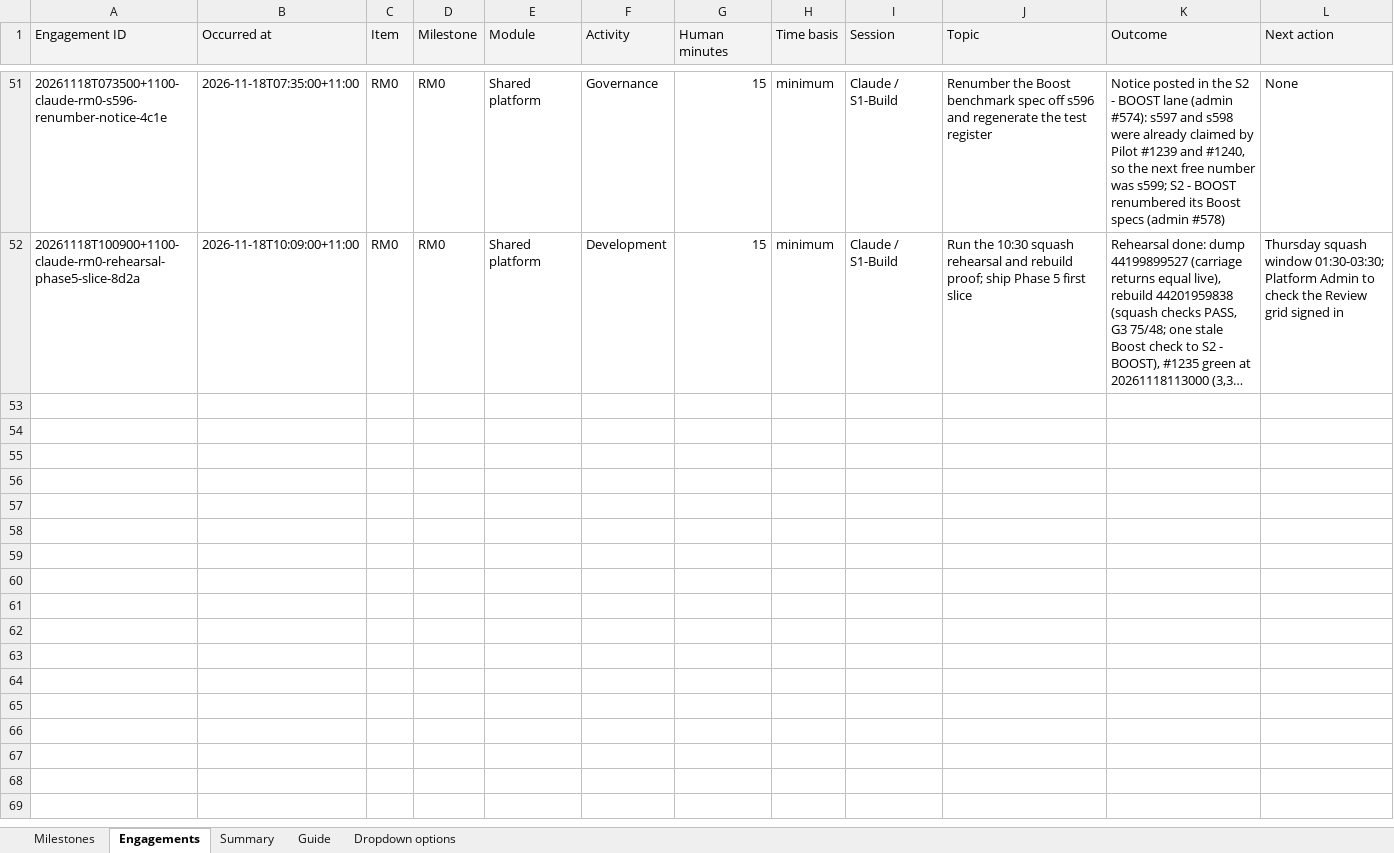
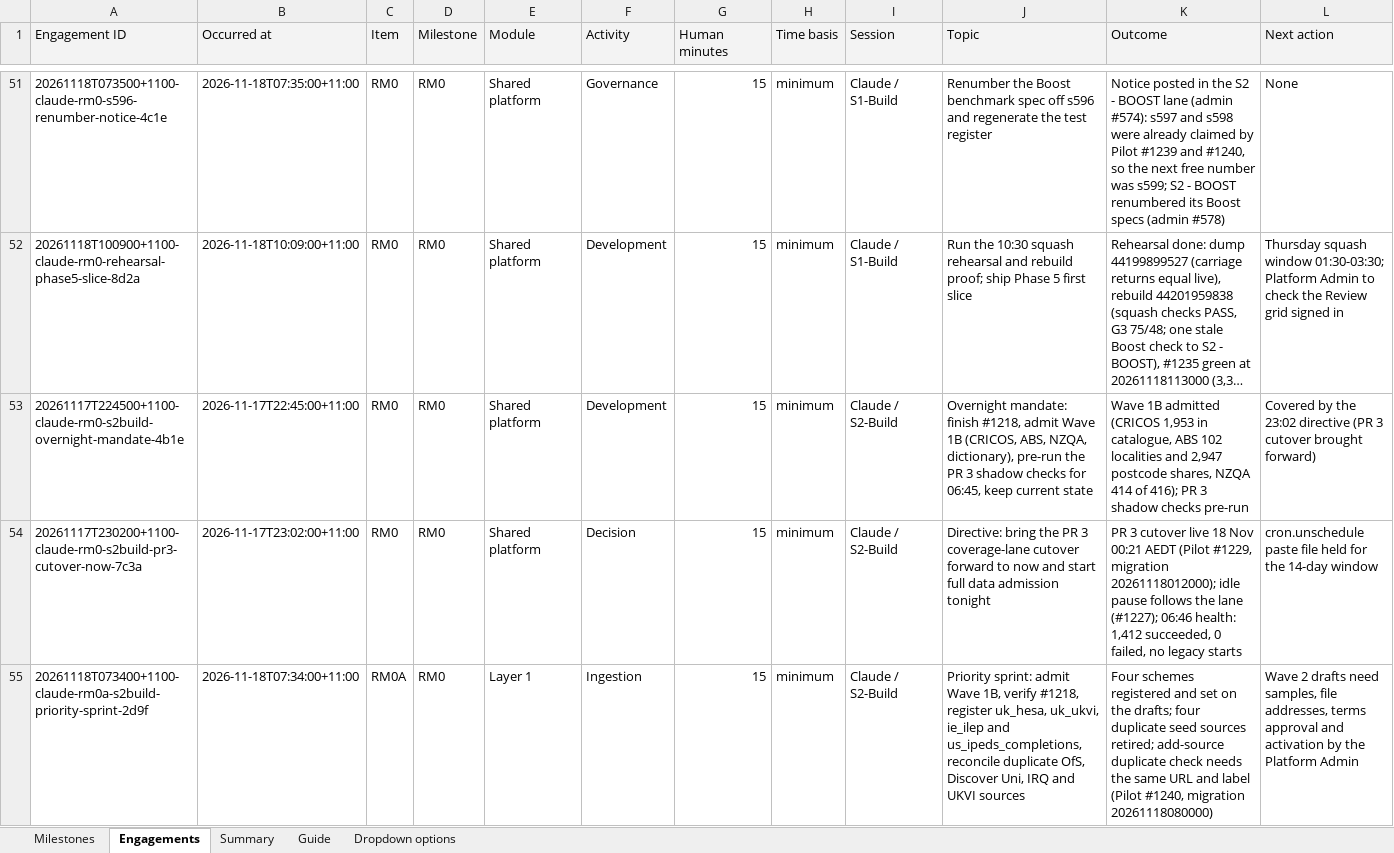
Before and after one commit to msinghbs-ai/coursefinder-admin, an Excel workbook: docs/Roadmap/2026-01/Roadmap_Engagement_Register.xlsx, sheet Engagements, drawn as a sheet; only a part is shown, gaps mark what is left out; long unchanged cells end in …; values as stored, in another font and other column widths than the file's, no borders; rows hold the shown columns only; the diff covers the shown part only; the diff names each change by its address in the sheet, - before the commit and + after, or states it on an @@ line.

```diff
--- a/docs/Roadmap/2026-01/Roadmap_Engagement_Register.xlsx (sheet Engagements)
+++ b/docs/Roadmap/2026-01/Roadmap_Engagement_Register.xlsx (sheet Engagements)
+row 53: 20261117T224500+1100-claude-rm0-s2build-overnight-mandate-4b1e | 2026-11-17T22:45:00+11:00 | RM0 | RM0 | Shared platform | Development | 15 | minimum | Claude / S2-Build | Overnight mandate: finish #1218, admit Wave 1B (CRICOS, ABS, NZQA, dictionary), pre-run the PR 3 shadow checks for 06:45, keep current state | Wave 1B admitted (CRICOS 1,953 in catalogue, ABS 102 localities and 2,947 postcode shares, NZQA 414 of 416); PR 3 shadow checks pre-run | Covered by the 23:02 directive (PR 3 cutover brought forward)
+row 54: 20261117T230200+1100-claude-rm0-s2build-pr3-cutover-now-7c3a | 2026-11-17T23:02:00+11:00 | RM0 | RM0 | Shared platform | Decision | 15 | minimum | Claude / S2-Build | Directive: bring the PR 3 coverage-lane cutover forward to now and start full data admission tonight | PR 3 cutover live 18 Nov 00:21 AEDT (Pilot #1229, migration 20261118012000); idle pause follows the lane (#1227); 06:46 health: 1,412 succeeded, 0 failed, no legacy starts | cron.unschedule paste file held for the 14-day window
+row 55: 20261118T073400+1100-claude-rm0a-s2build-priority-sprint-2d9f | 2026-11-18T07:34:00+11:00 | RM0A | RM0 | Layer 1 | Ingestion | 15 | minimum | Claude / S2-Build | Priority sprint: admit Wave 1B, verify #1218, register uk_hesa, uk_ukvi, ie_ilep and us_ipeds_completions, reconcile duplicate OfS, Discover Uni, IRQ and UKVI sources | Four schemes registered and set on the drafts; four duplicate seed sources retired; add-source duplicate check needs the same URL and label (Pilot #1240, migration 20261118080000) | Wave 2 drafts need samples, file addresses, terms approval and activation by the Platform Admin
```
Also changed, not shown: 6 added rows elsewhere in this sheet, sheet Milestones, 13 other files.
